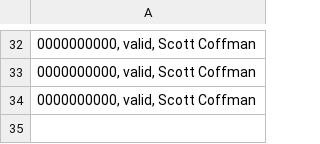
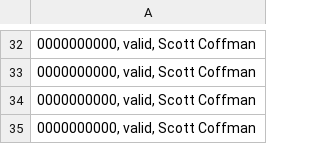
Before and after one commit to RandyCoffman/isbn_checker, a CSV file: results.csv, drawn as a sheet; only a part is shown, gaps mark what is left out; the diff names each change by its address in the sheet, - before the commit and + after, or states it on an @@ line.

```diff
--- a/results.csv
+++ b/results.csv
+row 35: 0000000000, valid, Scott Coffman
```
Also changed, not shown: 3 other files.
